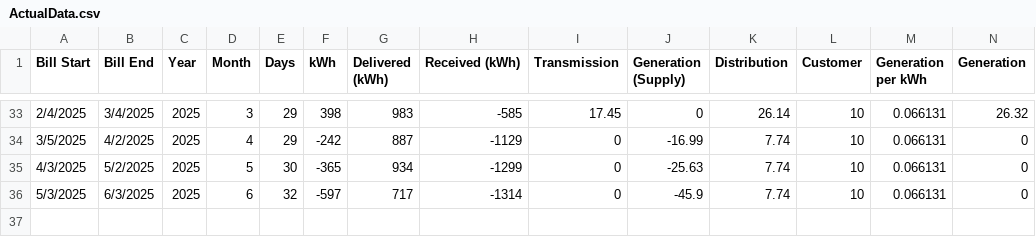
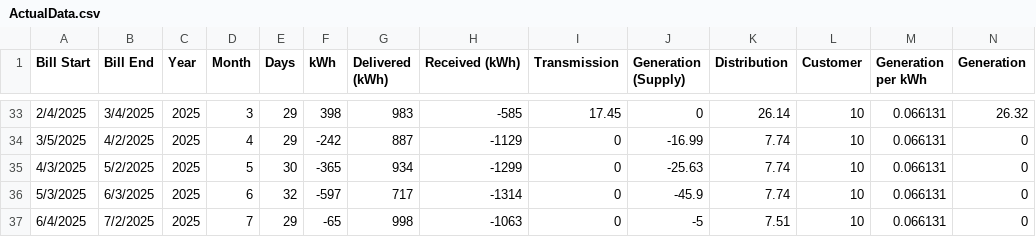
Before and after one commit to bertcarnell/solar, a CSV file: ActualData.csv, drawn as a sheet; only a part is shown, gaps mark what is left out; rows hold the shown columns only; the diff names each change by its address in the sheet, - before the commit and + after, or states it on an @@ line.

Commit message:
Updated with the July bill

```diff
--- a/ActualData.csv
+++ b/ActualData.csv
+row 37: 6/4/2025 | 7/2/2025 | 2025 | 7 | 29 | -65 | 998 | -1063 | 0 | -5 | 7.51 | 10 | 0.066131 | 0
```
Also changed, not shown: 2 other files.
